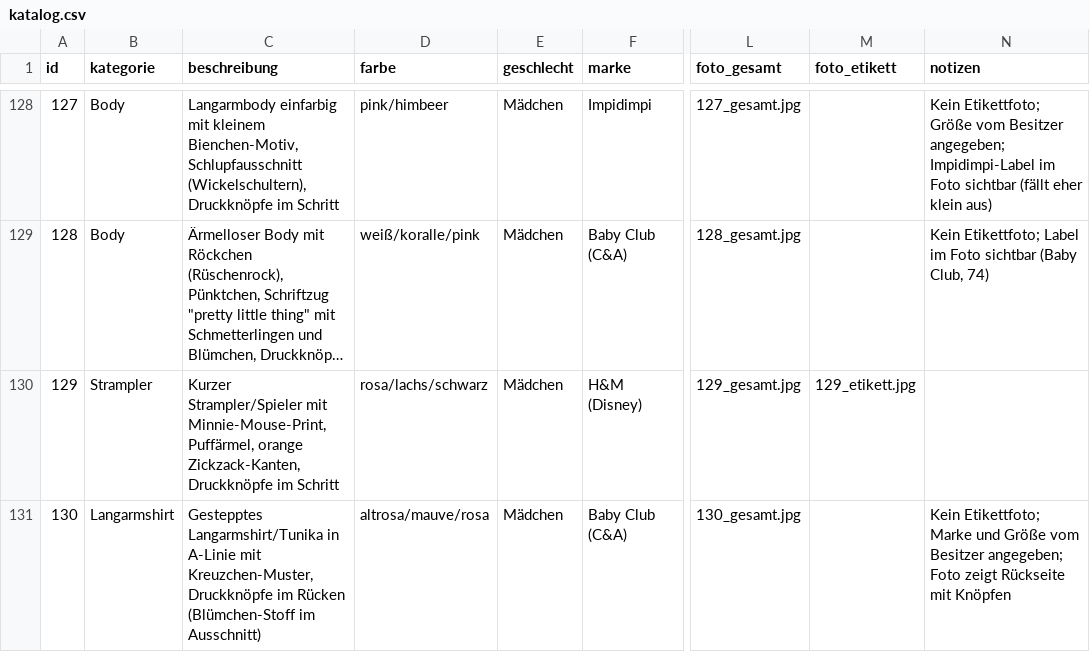
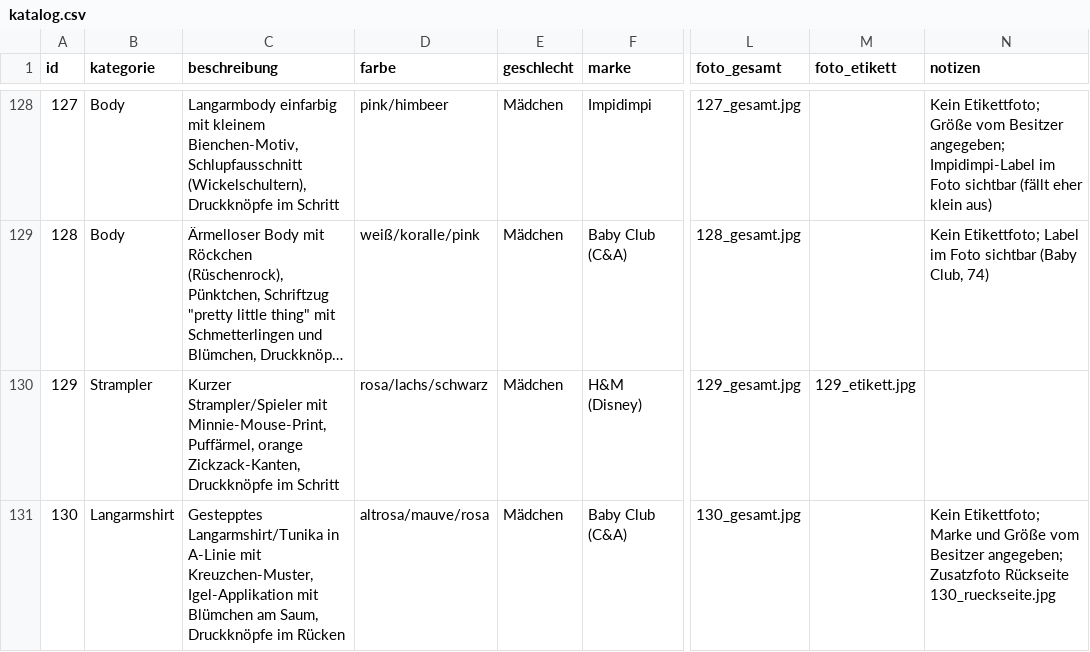
Before and after one commit to polinapi/pipipipip, a CSV file: babyklamotten/katalog.csv, drawn as a sheet; only a part is shown, gaps mark what is left out; long unchanged cells end in …; the diff names each change by its address in the sheet, - before the commit and + after, or states it on an @@ line.

```diff
--- a/babyklamotten/katalog.csv
+++ b/babyklamotten/katalog.csv
-C131 (beschreibung): …mit Kreuzchen-Muster, Druckknöpfe im Rücken (Blümchen-Stoff im Ausschnitt)
+C131 (beschreibung): …mit Kreuzchen-Muster, Igel-Applikation mit Blümchen am Saum, Druckknöpfe im Rücken
-N131 (notizen): …Besitzer angegeben; Foto zeigt Rückseite mit Knöpfen
+N131 (notizen): …Besitzer angegeben; Zusatzfoto Rückseite 130_rueckseite.jpg
```
Also changed, not shown: 2 other files.
